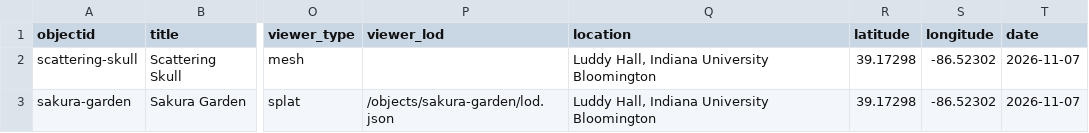
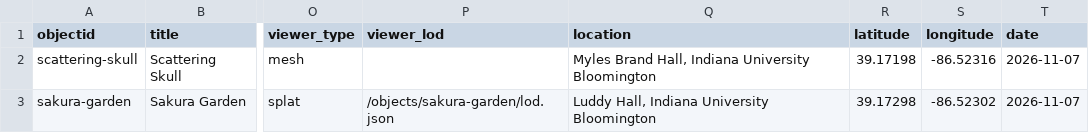
Before and after one commit to desaibhargav/collectionbuilder-3dxr, a CSV file: _data/3dxr-metadata.csv, drawn as a sheet; only a part is shown, gaps mark what is left out; the diff names each change by its address in the sheet, - before the commit and + after, or states it on an @@ line.

Commit message:
Show Myles Brand Hall and Luddy Hall as distinct demo locations

```diff
--- a/_data/3dxr-metadata.csv
+++ b/_data/3dxr-metadata.csv
-Q2 (location): Luddy Hall, Indiana University Bloomington
+Q2 (location): Myles Brand Hall, Indiana University Bloomington
-R2 (latitude): 39.17298
+R2 (latitude): 39.17198
-S2 (longitude): -86.52302
+S2 (longitude): -86.52316
```
Also changed, not shown: 3 other files.
